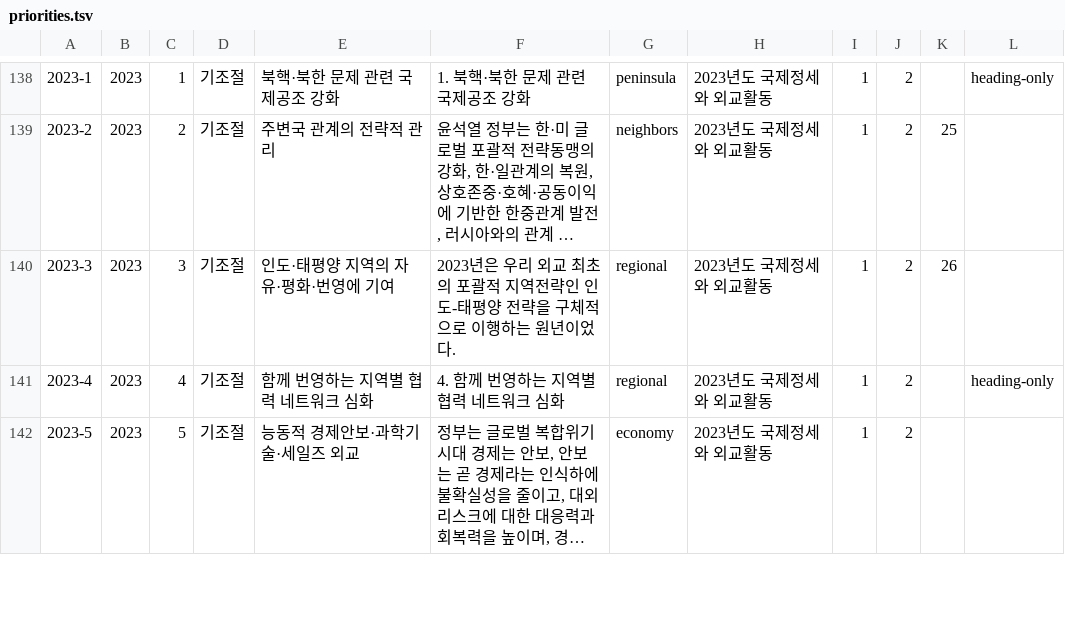
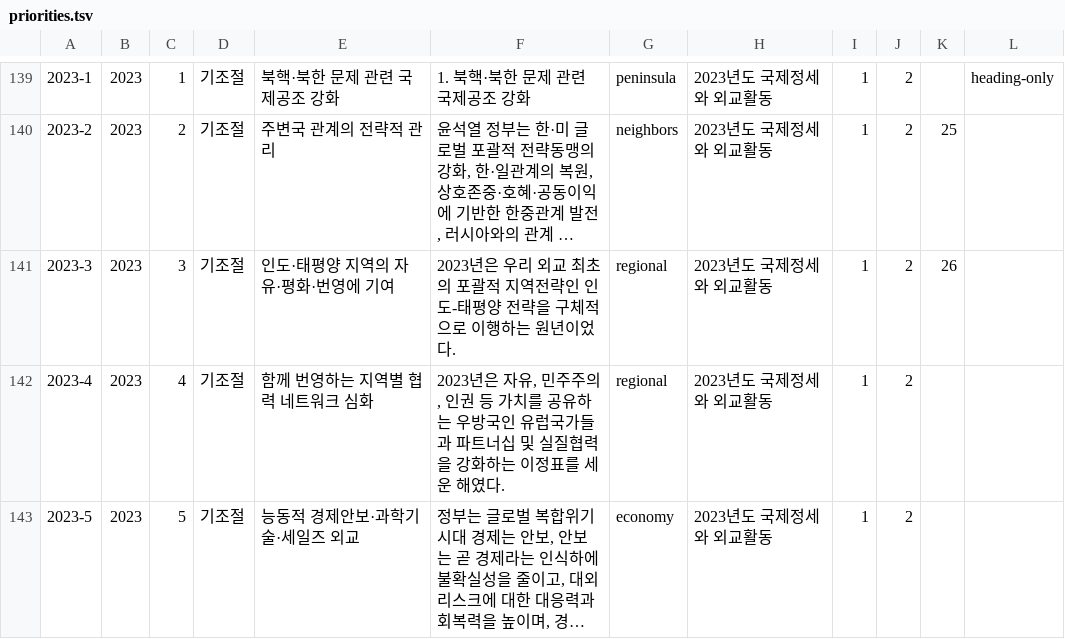
Before and after one commit to callmekjs/international_relations, a TSV file: authoring/priorities.tsv, drawn as a sheet; only a part is shown, gaps mark what is left out; long unchanged cells end in …; addresses are those after the commit; the diff covers the shown part only; the diff names each change by its address in the sheet, - before the commit and + after, or states it on an @@ line.

```diff
--- a/authoring/priorities.tsv
+++ b/authoring/priorities.tsv
-F142: 4. 함께 번영하는 지역별 협력 네트워크 심화
+F142: 2023년은 자유, 민주주의, 인권 등 가치를 공유하는 우방국인 유럽국가들과 파트너십 및 실질협력을 강화하는 이정표를 세운 해였다.
-L142: heading-only
+L142: (empty)
```
Also changed, not shown: 1 added row and 9 edited cells elsewhere in this file, authoring/editions.tsv, 1 other file.
